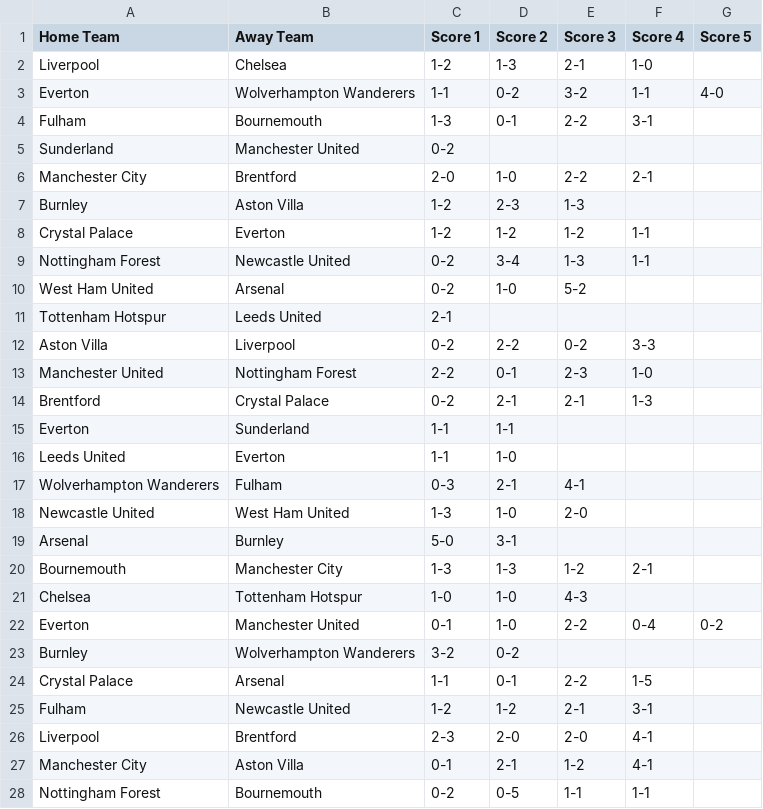
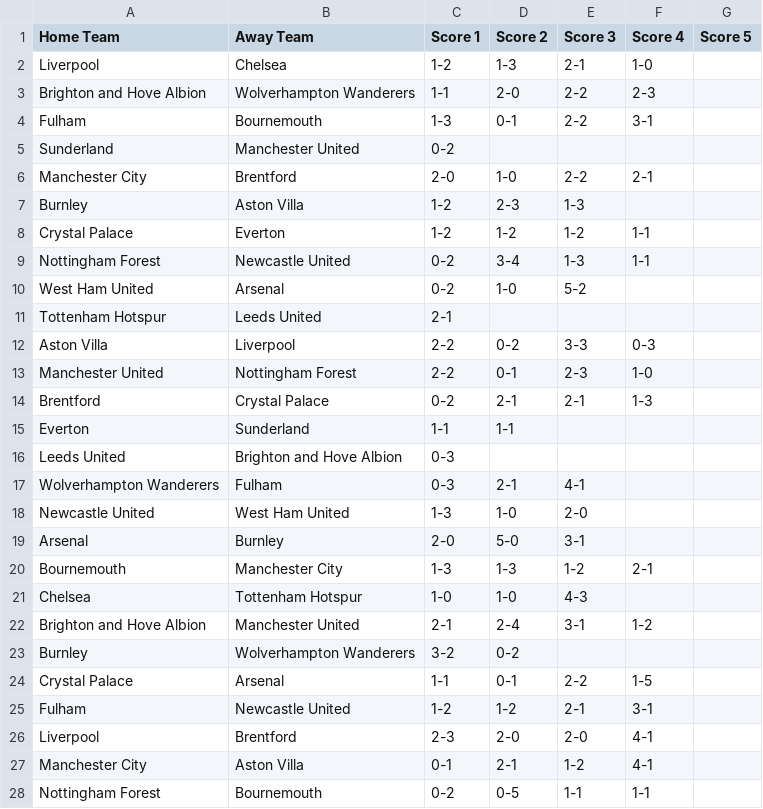
Before and after one commit to ps9786/pl-predictions, a CSV file: matchup_summary.csv, drawn as a sheet; only a part is shown.

Commit message:
Fixed Brighton

```diff
--- a/matchup_summary.csv
+++ b/matchup_summary.csv
@@ -2,3 +2,3 @@ Home Team,Away Team,Score 1,Score 2,Score 3,Score 4,Score 5
 Liverpool,Chelsea,1-2,1-3,2-1,1-0,
-Everton,Wolverhampton Wanderers,1-1,0-2,3-2,1-1,4-0
+Brighton and Hove Albion,Wolverhampton Wanderers,1-1,2-0,2-2,2-3,
 Fulham,Bournemouth,1-3,0-1,2-2,3-1,
@@ -11,3 +11,3 @@ West Ham United,Arsenal,0-2,1-0,5-2,,
 Tottenham Hotspur,Leeds United,2-1,,,,
-Aston Villa,Liverpool,0-2,2-2,0-2,3-3,
+Aston Villa,Liverpool,2-2,0-2,3-3,0-3,
 Manchester United,Nottingham Forest,2-2,0-1,2-3,1-0,
@@ -15,9 +15,9 @@ Brentford,Crystal Palace,0-2,2-1,2-1,1-3,
 Everton,Sunderland,1-1,1-1,,,
-Leeds United,Everton,1-1,1-0,,,
+Leeds United,Brighton and Hove Albion,0-3,,,,
 Wolverhampton Wanderers,Fulham,0-3,2-1,4-1,,
 Newcastle United,West Ham United,1-3,1-0,2-0,,
-Arsenal,Burnley,5-0,3-1,,,
+Arsenal,Burnley,2-0,5-0,3-1,,
 Bournemouth,Manchester City,1-3,1-3,1-2,2-1,
 Chelsea,Tottenham Hotspur,1-0,1-0,4-3,,
-Everton,Manchester United,0-1,1-0,2-2,0-4,0-2
+Brighton and Hove Albion,Manchester United,2-1,2-4,3-1,1-2,
 Burnley,Wolverhampton Wanderers,3-2,0-2,,,
```
Also changed, not shown: team_form_summary.csv, 1 other file.
